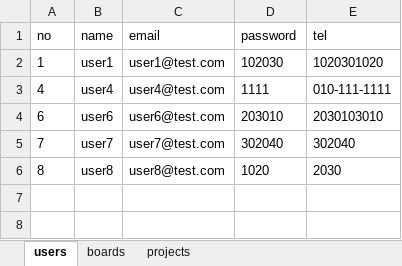
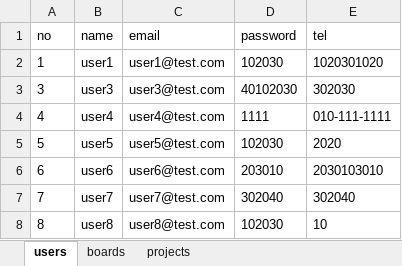
Before and after one commit to seulki-k/bitcamp-mystudy, an Excel workbook: myapp/data.xlsx, sheet users, drawn as a sheet; values as stored, in another font and other column widths than the file's, no borders; addresses are those after the commit; the diff names each change by its address in the sheet, - before the commit and + after, or states it on an @@ line.

```diff
--- a/myapp/data.xlsx (sheet users)
+++ b/myapp/data.xlsx (sheet users)
+row 3: 3 | user3 | user3@test.com | 40102030 | 302030
+row 5: 5 | user5 | user5@test.com | 102030 | 2020
-D8 (password): 1020
+D8 (password): 102030
-E8 (tel): 2030
+E8 (tel): 10
```
Also changed, not shown: sheet projects, sheet boards, 9 other files.
